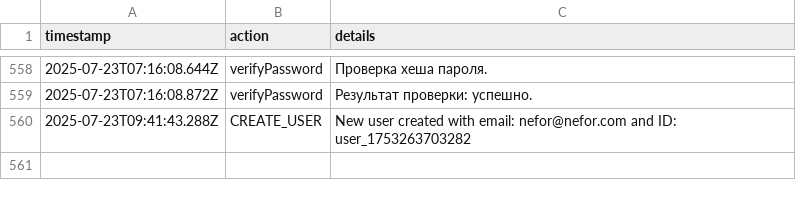
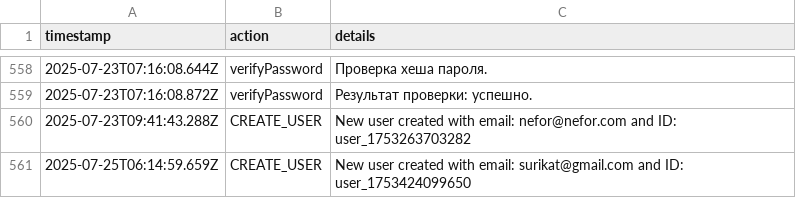
Before and after one commit to tekotik/wc, a CSV file: src/lib/logs.csv, drawn as a sheet; only a part is shown, gaps mark what is left out.

```diff
--- a/src/lib/logs.csv
+++ b/src/lib/logs.csv
@@ -560 +560,2 @@ timestamp,action,details
 2025-07-23T09:41:43.288Z,CREATE_USER,New user created with email: nefor@nefor.com and ID: user_1753263703282
+2025-07-25T06:14:59.659Z,CREATE_USER,New user created with email: surikat@gmail.com and ID: user_1753424099650
```
Also changed, not shown: src/lib/users.csv, 5 other files.
